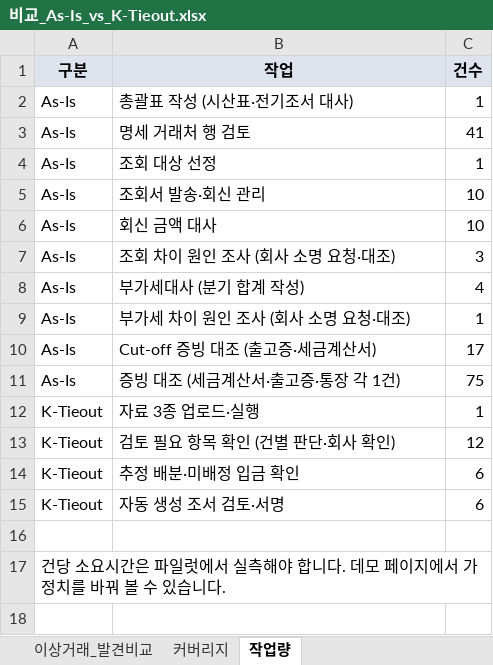
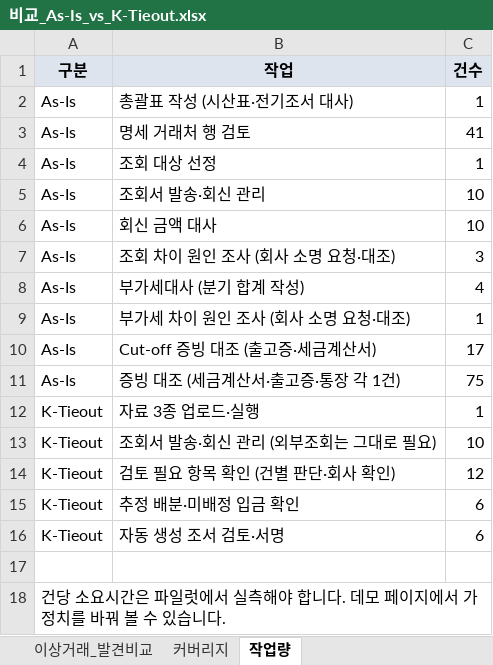
Before and after one commit to yohan-work/auditLab, an Excel workbook: poc/output/비교_As-Is_vs_K-Tieout.xlsx, sheet 작업량, drawn as a sheet; values as stored, in another font and other column widths than the file's, no borders; the diff names each change by its address in the sheet, - before the commit and + after, or states it on an @@ line.

```diff
--- a/poc/output/비교_As-Is_vs_K-Tieout.xlsx (sheet 작업량)
+++ b/poc/output/비교_As-Is_vs_K-Tieout.xlsx (sheet 작업량)
+row 13: K-Tieout | 조회서 발송·회신 관리 (외부조회는 그대로 필요) | 10
```
Also changed, not shown: sheet 커버리지, poc/output/as-is/As-Is_조서_샘플제조_2025.xlsx, poc/output/to-be/K-Tieout_결과_샘플제조_2025.xlsx, 4 other files.
